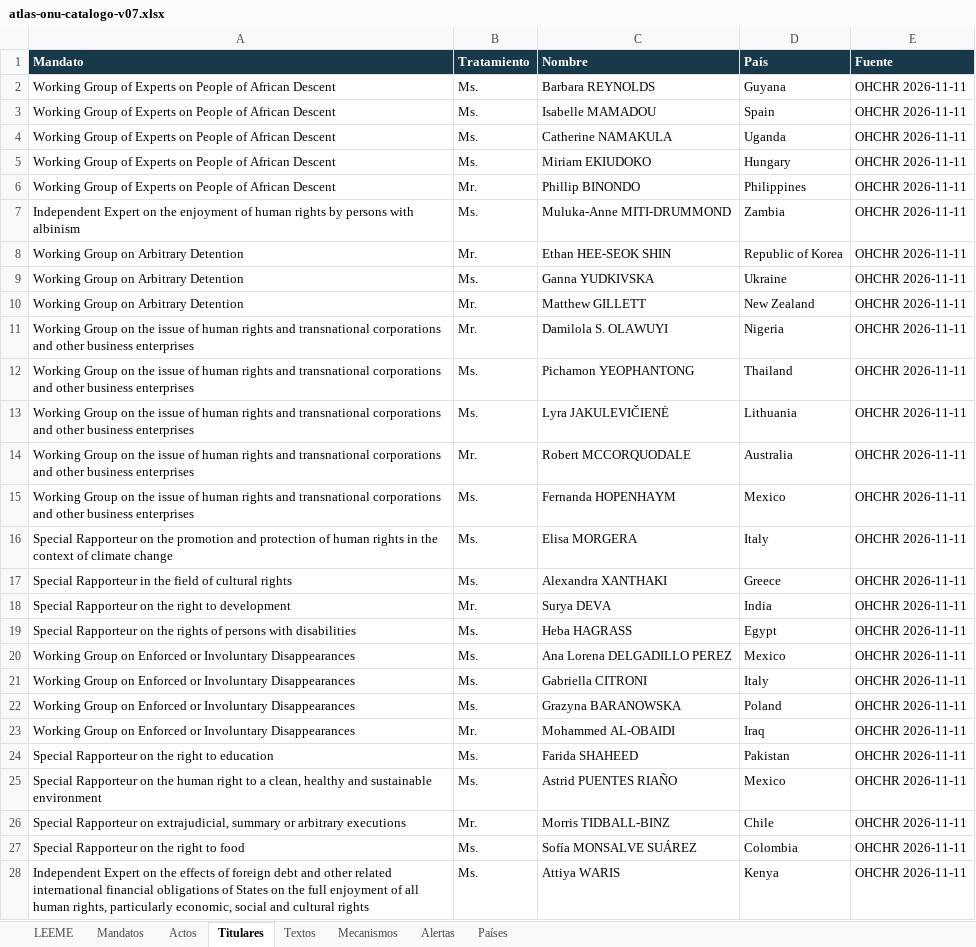
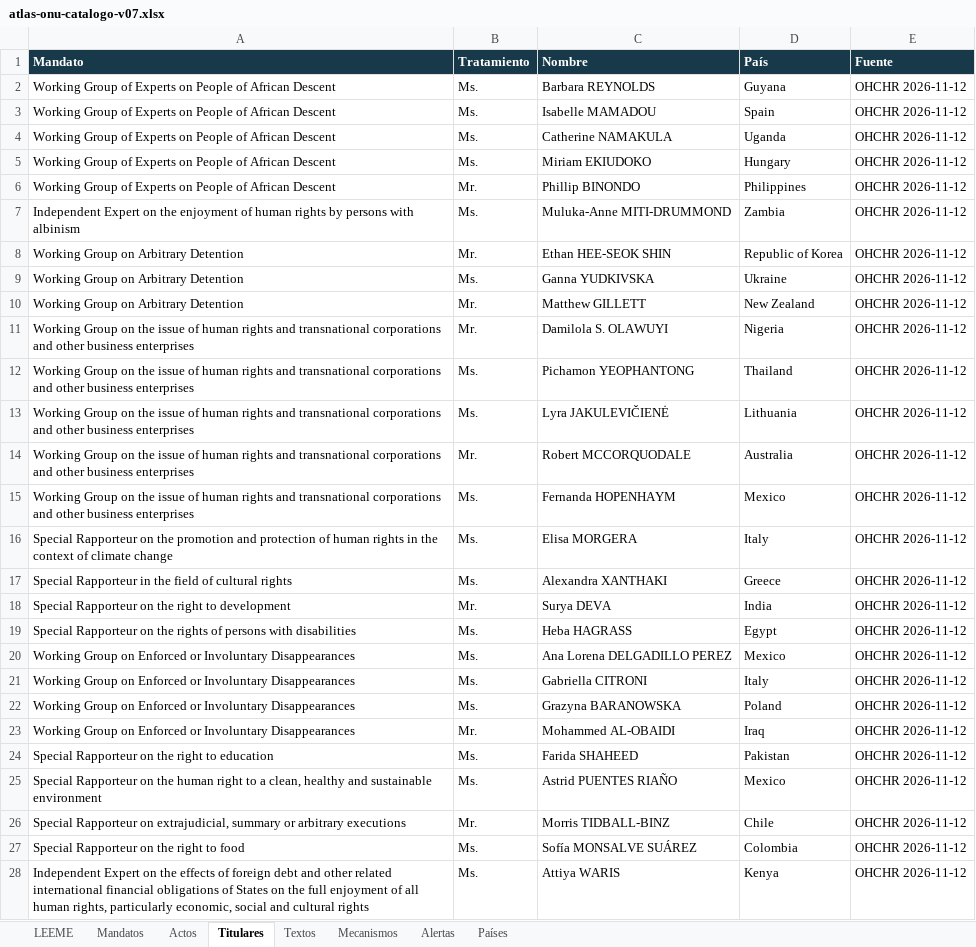
Before and after one commit to sukima-labs/atlasonu, an Excel workbook: data/atlas-onu-catalogo-v07.xlsx, sheet Titulares, drawn as a sheet; only a part is shown; values as stored, in another font and other column widths than the file's, no borders; the diff covers the shown part only; the diff names each change by its address in the sheet, - before the commit and + after, or states it on an @@ line.

```diff
--- a/data/atlas-onu-catalogo-v07.xlsx (sheet Titulares)
+++ b/data/atlas-onu-catalogo-v07.xlsx (sheet Titulares)
-E2:E28 (Fuente): OHCHR 2026-11-11
+E2:E28 (Fuente): OHCHR 2026-11-12
```
Also changed, not shown: 48 edited cells elsewhere in this sheet, sheet Alertas, sheet Mandatos, sheet Actos, sheet LEEME, 14 other files.
